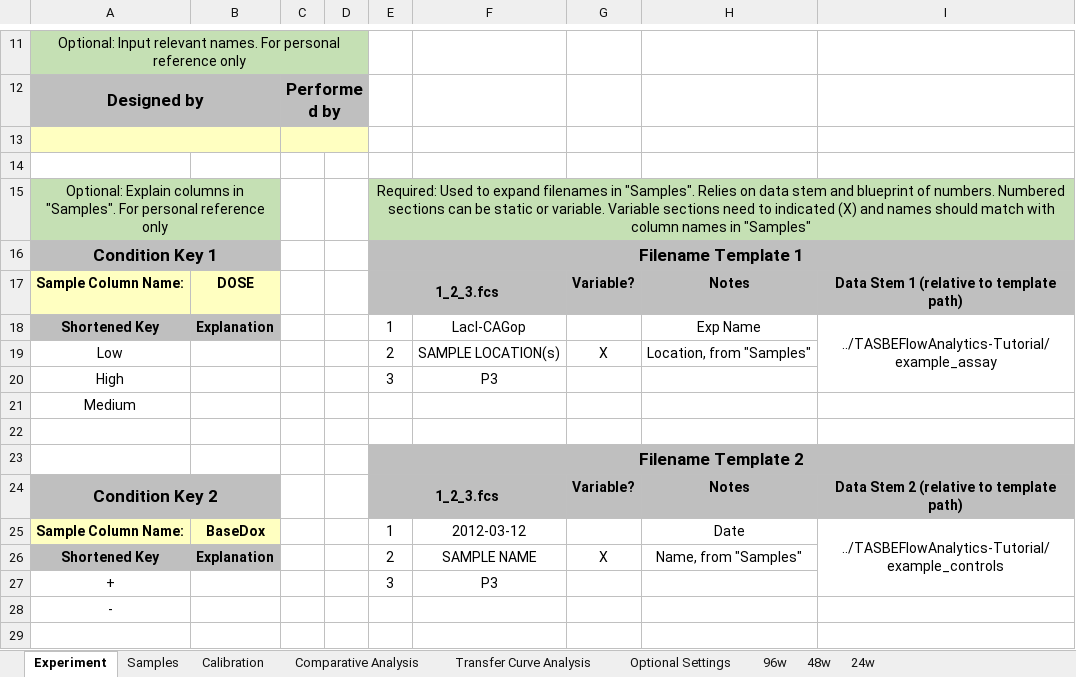
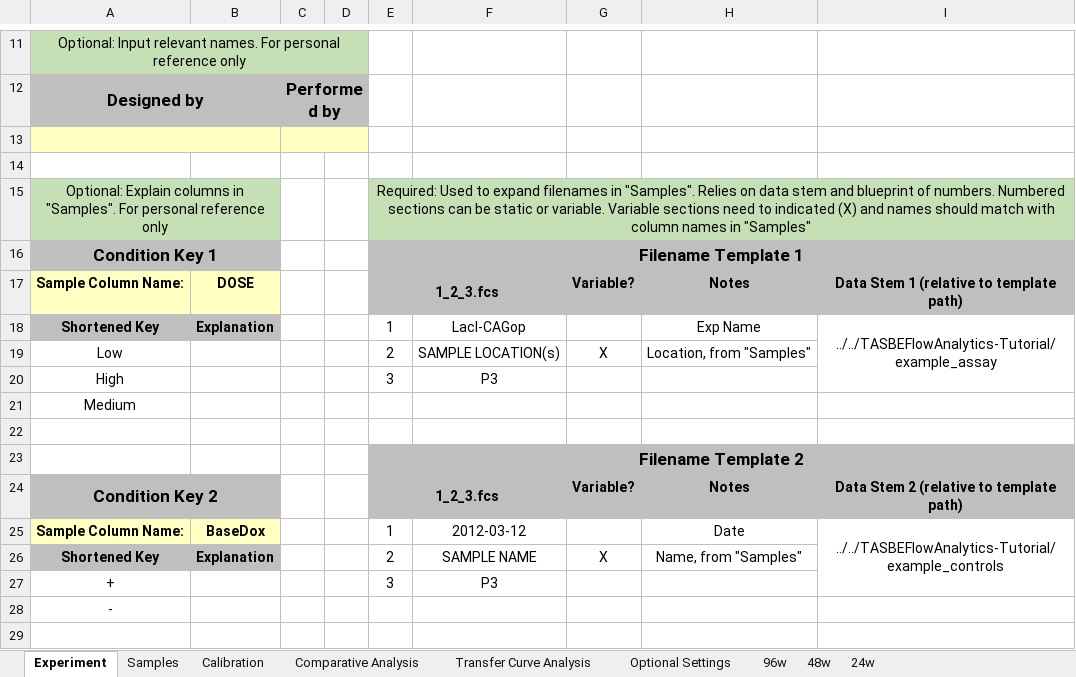
Before and after one commit to hgscott/TASBEFlowAnalytics, an Excel workbook: test_templates/test_batch_template3.xlsx, sheet Experiment, drawn as a sheet; only a part is shown, gaps mark what is left out; values as stored, in another font and other column widths than the file's, no borders; the diff names each change by its address in the sheet, - before the commit and + after, or states it on an @@ line.

Commit message:
Change template data stem paths
Made data stems relative to tests directory

```diff
--- a/test_templates/test_batch_template3.xlsx (sheet Experiment)
+++ b/test_templates/test_batch_template3.xlsx (sheet Experiment)
-I18: ../TASBEFlowAnalytics-Tutorial/example_assay
+I18: ../../TASBEFlowAnalytics-Tutorial/example_assay
-I25: ../TASBEFlowAnalytics-Tutorial/example_controls
+I25: ../../TASBEFlowAnalytics-Tutorial/example_controls
```
Also changed, not shown: test_templates/faulty_batch_template1.xlsx, test_templates/test_batch_template1.xlsx, 1 other file.
